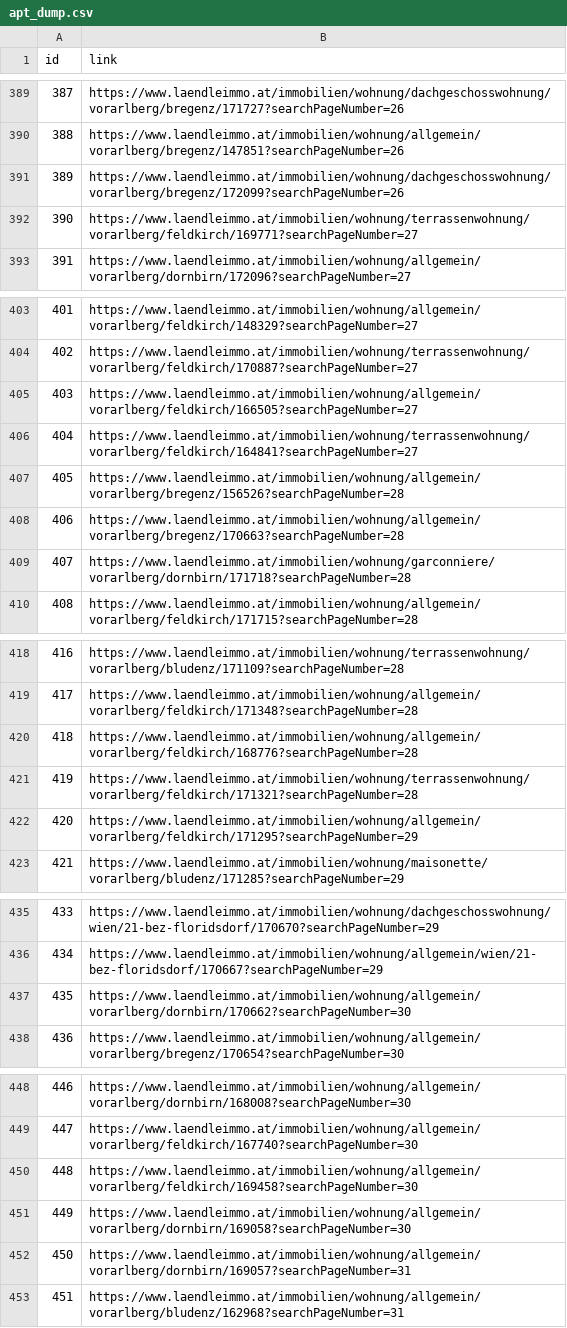
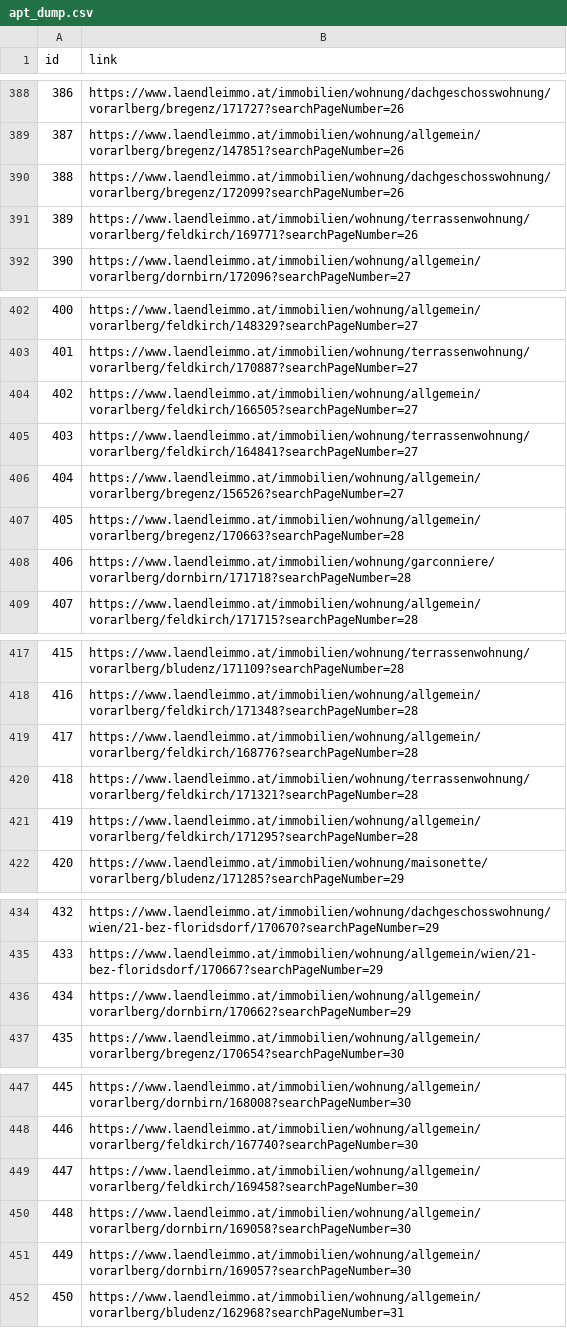
Before and after one commit to stejul/propertyScrapingDataEngineering, a CSV file: src/data/apt_dump.csv, drawn as a sheet; only a part is shown, gaps mark what is left out; addresses are those after the commit; the diff covers the shown part only; the diff names each change by its address in the sheet, - before the commit and + after, or states it on an @@ line.

```diff
--- a/src/data/apt_dump.csv
+++ b/src/data/apt_dump.csv
@@ column A (id) renumbered between rows 2 and 480 @@
-B391 (link): https://www.laendleimmo.at/immobilien/wohnung/terrassenwohnung/vorarlberg/feldkirch/169771?searchPageNumber=27
+B391 (link): https://www.laendleimmo.at/immobilien/wohnung/terrassenwohnung/vorarlberg/feldkirch/169771?searchPageNumber=26
-B406 (link): https://www.laendleimmo.at/immobilien/wohnung/allgemein/vorarlberg/bregenz/156526?searchPageNumber=28
+B406 (link): https://www.laendleimmo.at/immobilien/wohnung/allgemein/vorarlberg/bregenz/156526?searchPageNumber=27
-B421 (link): https://www.laendleimmo.at/immobilien/wohnung/allgemein/vorarlberg/feldkirch/171295?searchPageNumber=29
+B421 (link): https://www.laendleimmo.at/immobilien/wohnung/allgemein/vorarlberg/feldkirch/171295?searchPageNumber=28
-B436 (link): https://www.laendleimmo.at/immobilien/wohnung/allgemein/vorarlberg/dornbirn/170662?searchPageNumber=30
+B436 (link): https://www.laendleimmo.at/immobilien/wohnung/allgemein/vorarlberg/dornbirn/170662?searchPageNumber=29
-B451 (link): https://www.laendleimmo.at/immobilien/wohnung/allgemein/vorarlberg/dornbirn/169057?searchPageNumber=31
+B451 (link): https://www.laendleimmo.at/immobilien/wohnung/allgemein/vorarlberg/dornbirn/169057?searchPageNumber=30
```
Also changed, not shown: 4 added rows, 4 removed rows, 3 moved rows and 3 edited cells elsewhere in this file, src/data/apt_data.csv, 2 other files.
